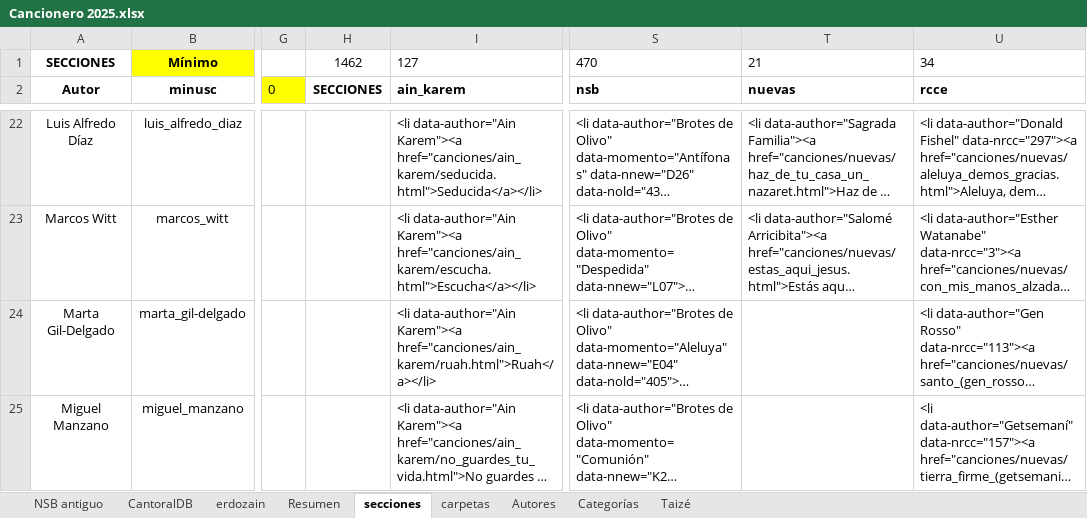
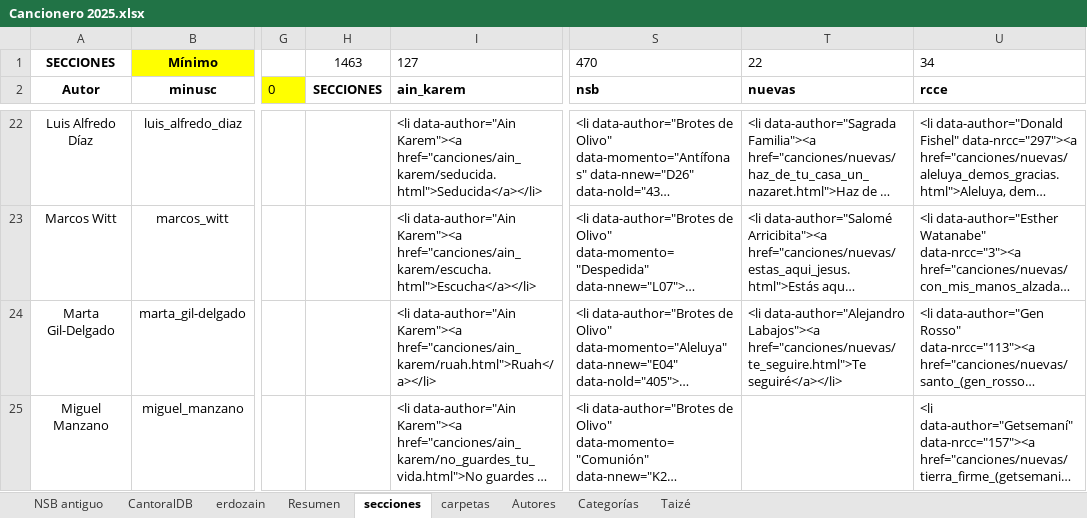
Before and after one commit to JuanjoML1/cantoralNSB, an Excel workbook: ignore/Cancionero 2025.xlsx, sheet secciones, drawn as a sheet; only a part is shown, gaps mark what is left out; long unchanged cells end in …; values as stored, in another font and other column widths than the file's, no borders; the diff names each change by its address in the sheet, - before the commit and + after, or states it on an @@ line.

Commit message:
añadida "te seguire"

```diff
--- a/ignore/Cancionero 2025.xlsx (sheet secciones)
+++ b/ignore/Cancionero 2025.xlsx (sheet secciones)
-H1: 1462
+H1: 1463
-T1: 21
+T1: 22
-T24: (empty)
+T24: <li data-author="Alejandro Labajos"><a href="canciones/nuevas/te_seguire.html">Te seguiré</a></li>
```
Also changed, not shown: sheet Resumen, sheet CantoralDB, sheet carpetas, hidden cells, 2 other files.
